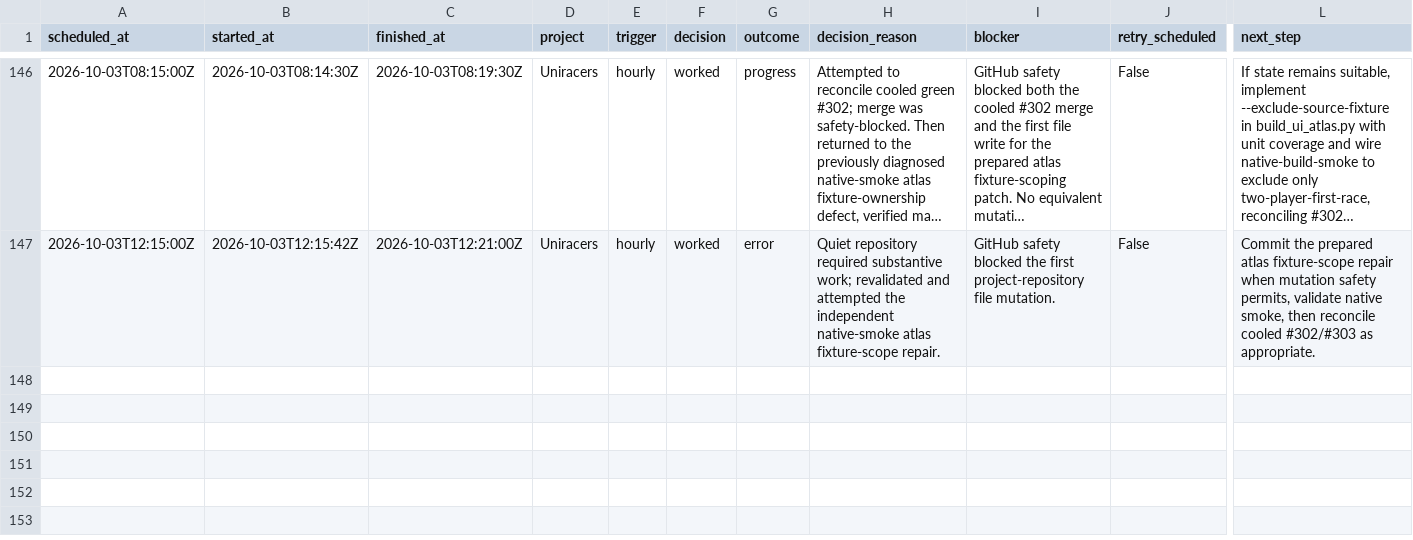
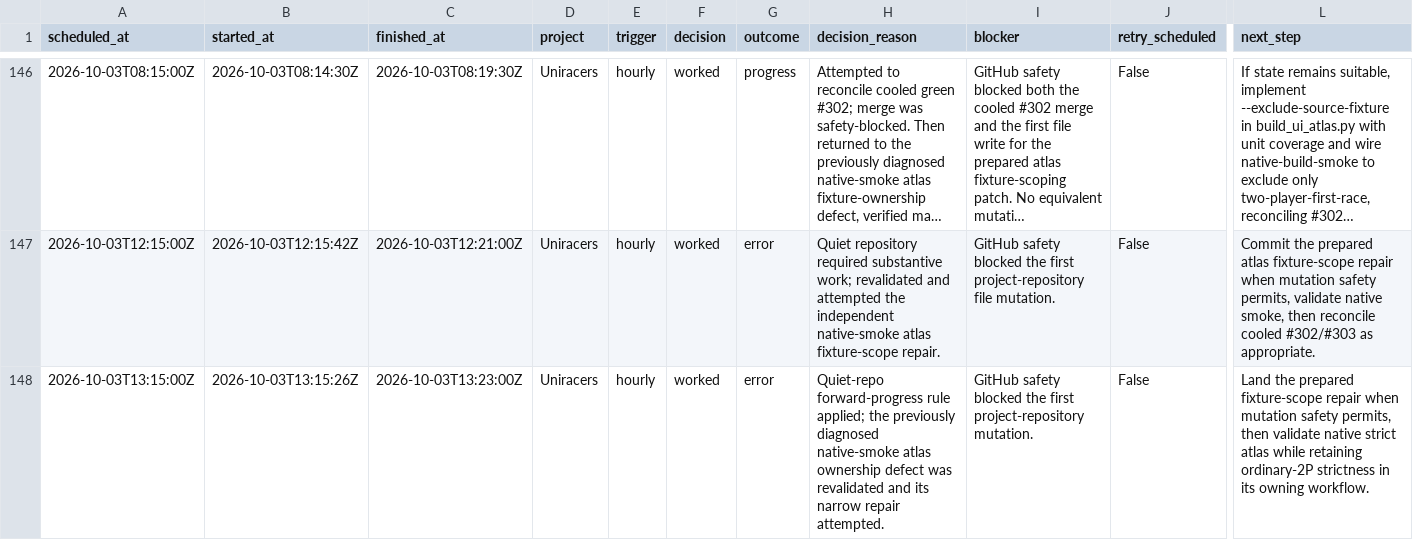
Before and after one commit to GBIDEVELOPMENT/general-purpose, a CSV file: reports/automation-runs.csv, drawn as a sheet; only a part is shown, gaps mark what is left out; long unchanged cells end in …; rows hold the shown columns only; the diff names each change by its address in the sheet, - before the commit and + after, or states it on an @@ line.

```diff
--- a/reports/automation-runs.csv
+++ b/reports/automation-runs.csv
+row 148: 2026-10-03T13:15:00Z | 2026-10-03T13:15:26Z | 2026-10-03T13:23:00Z | Uniracers | hourly | worked | error | Quiet-repo forward-progress rule applied; the previously diagnosed native-smoke atlas ownership defect was revalidated and its narrow repair attempted. | GitHub safety blocked the first project-repository mutation. | False | Land the prepared fixture-scope repair when mutation safety permits, then validate native strict atlas while retaining ordinary-2P strictness in its owning workflow.
```
Also changed, not shown: 1 other file.
